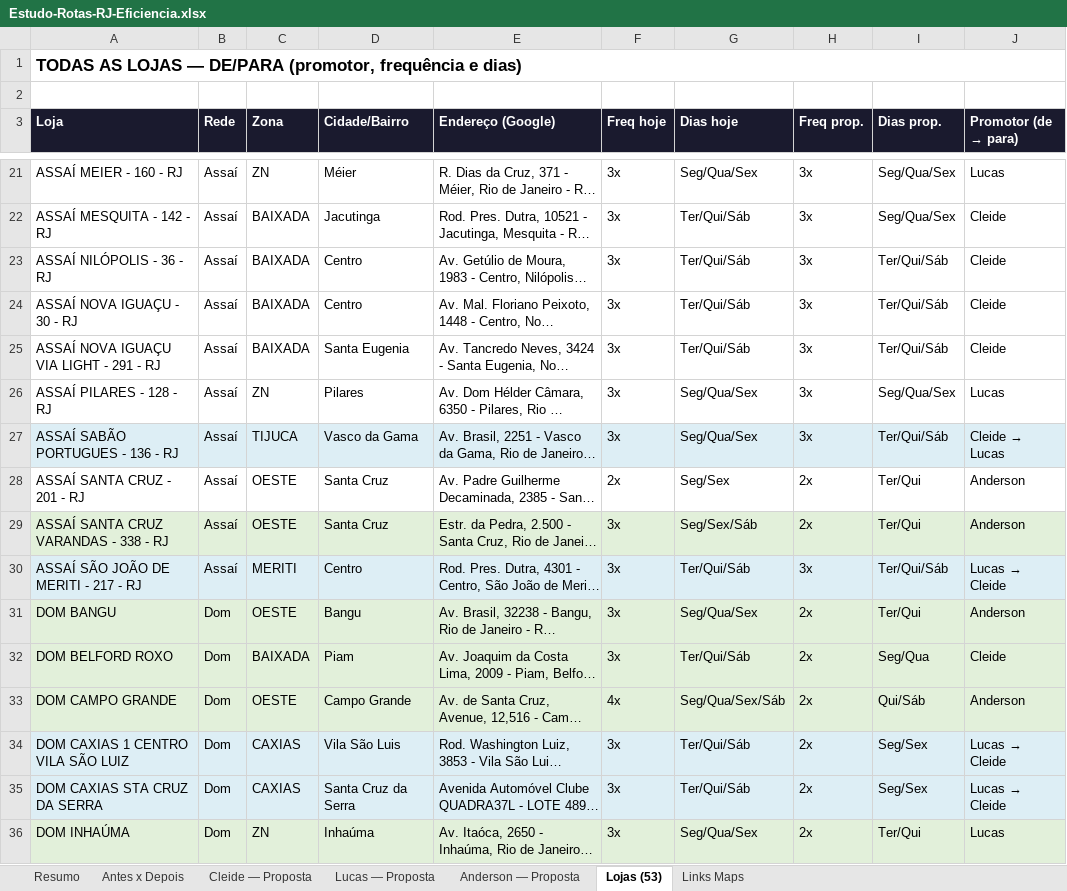
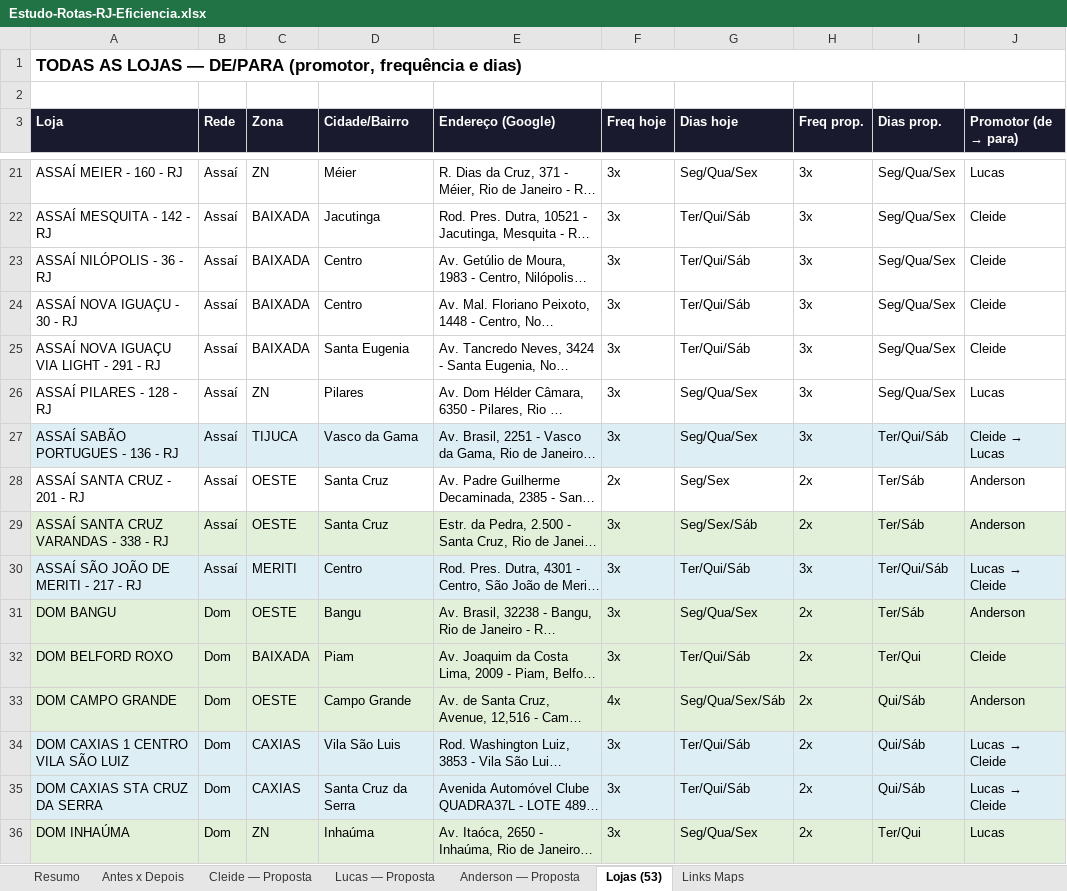
Before and after one commit to ViewOutBusiness/rotas_rio, an Excel workbook: Estudo-Rotas-RJ-Eficiencia.xlsx, sheet Lojas (53), drawn as a sheet; only a part is shown, gaps mark what is left out; long unchanged cells end in …; values as stored, in another font and other column widths than the file's, no borders; the diff covers the shown part only; the diff names each change by its address in the sheet, - before the commit and + after, or states it on an @@ line.

```diff
--- a/Estudo-Rotas-RJ-Eficiencia.xlsx (sheet Lojas (53))
+++ b/Estudo-Rotas-RJ-Eficiencia.xlsx (sheet Lojas (53))
-I23:I25 (Dias prop.): Ter/Qui/Sáb
+I23:I25 (Dias prop.): Seg/Qua/Sex
-I28:I29 (Dias prop.): Ter/Qui
+I28:I29 (Dias prop.): Ter/Sáb
-I31 (Dias prop.): Ter/Qui
+I31 (Dias prop.): Ter/Sáb
-I32 (Dias prop.): Seg/Qua
+I32 (Dias prop.): Ter/Qui
-I34:I35 (Dias prop.): Seg/Sex
+I34:I35 (Dias prop.): Qui/Sáb
```
Also changed, not shown: 15 edited cells elsewhere in this sheet, sheet Anderson — Proposta, sheet Cleide — Proposta, sheet Antes x Depois, sheet Links Maps, sheet Resumo, sheet Lucas — Proposta, 1 other file.
